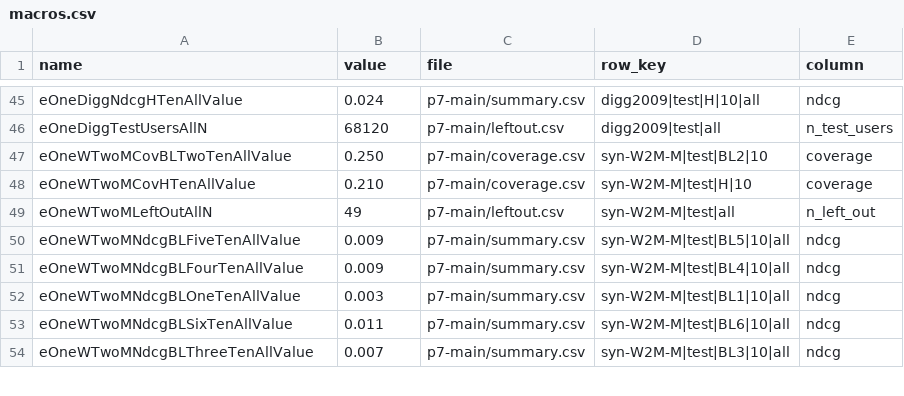
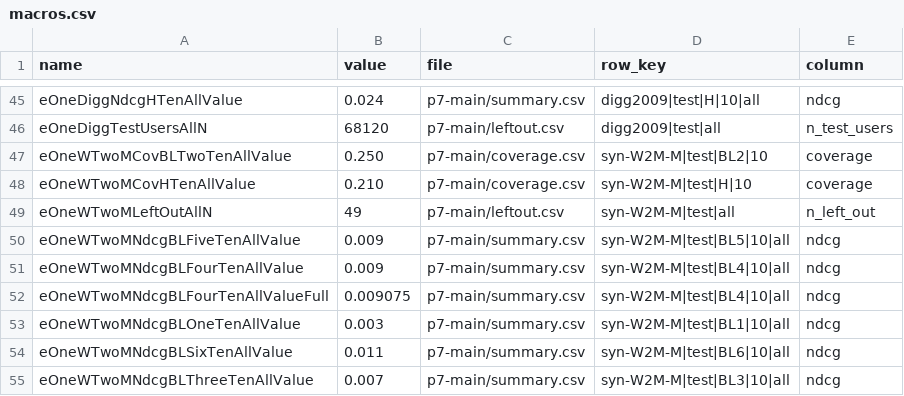
Before and after one commit to CaoNgocAnhTuan/Breadit, a CSV file: .docs/results/p7-report/macros.csv, drawn as a sheet; only a part is shown, gaps mark what is left out; the diff covers the shown part only; the diff names each change by its address in the sheet, - before the commit and + after, or states it on an @@ line.

```diff
--- a/.docs/results/p7-report/macros.csv
+++ b/.docs/results/p7-report/macros.csv
+row 52: eOneWTwoMNdcgBLFourTenAllValueFull | 0.009075 | p7-main/summary.csv | syn-W2M-M|test|BL4|10|all | ndcg
```
Also changed, not shown: 18 added rows elsewhere in this file, 4 other files.
